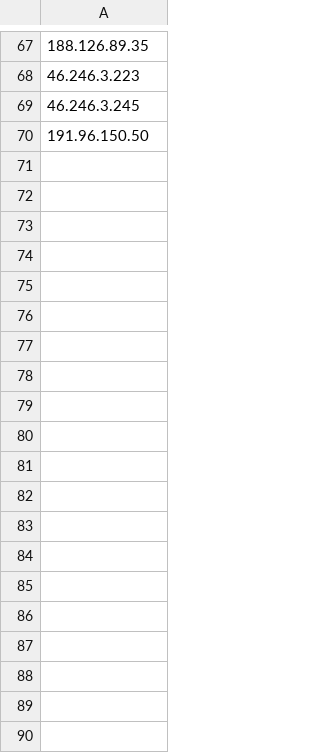
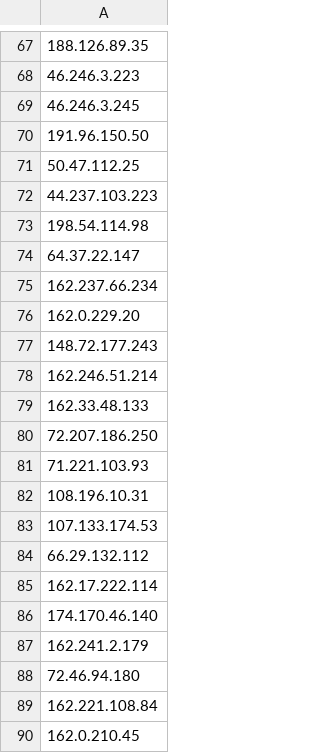
Before and after one commit to jedirancho/ioc, a CSV file: iocdata.csv, drawn as a sheet; only a part is shown, gaps mark what is left out; the diff covers the shown part only; the diff names each change by its address in the sheet, - before the commit and + after, or states it on an @@ line.

Commit message:
Update iocdata.csv

```diff
--- a/iocdata.csv
+++ b/iocdata.csv
+row 71: 50.47.112.25
+row 72: 44.237.103.223
+row 73: 198.54.114.98
+row 74: 64.37.22.147
+row 75: 162.237.66.234
+row 76: 162.0.229.20
+row 77: 148.72.177.243
+row 78: 162.246.51.214
+row 79: 162.33.48.133
+row 80: 72.207.186.250
+row 81: 71.221.103.93
+row 82: 108.196.10.31
+row 83: 107.133.174.53
+row 84: 66.29.132.112
+row 85: 162.17.222.114
+row 86: 174.170.46.140
+row 87: 162.241.2.179
+row 88: 72.46.94.180
+row 89: 162.221.108.84
+row 90: 162.0.210.45
```
Also changed, not shown: 42 added rows elsewhere in this file.
